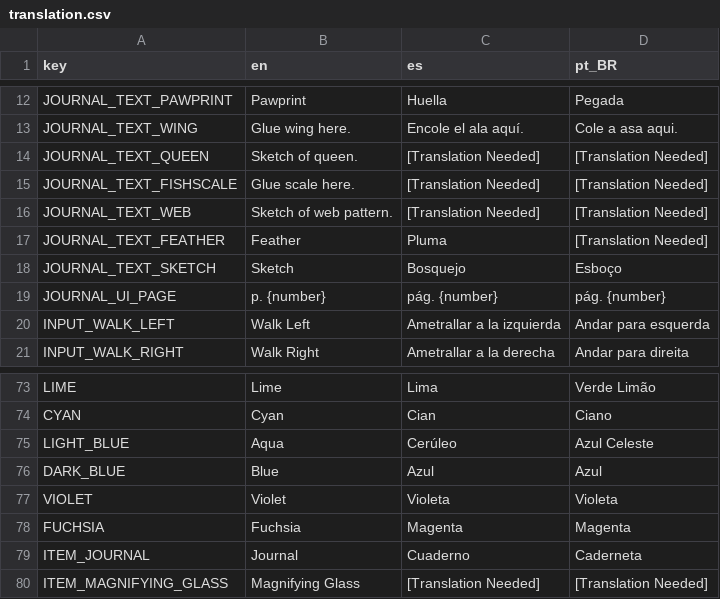
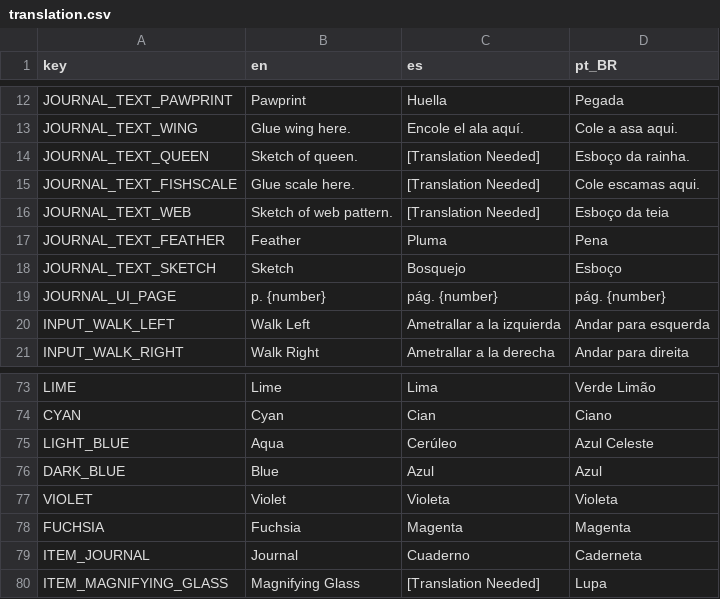
Before and after one commit to Taza-Studio/BotanistOnBoard, a CSV file: translation/translation.csv, drawn as a sheet; only a part is shown, gaps mark what is left out.

Commit message:
Update translation.csv

```diff
--- a/translation/translation.csv
+++ b/translation/translation.csv
@@ -13,6 +13,6 @@ JOURNAL_TEXT_PAWPRINT,Pawprint,Huella,Pegada
 JOURNAL_TEXT_WING,Glue wing here.,Encole el ala aquí.,Cole a asa aqui.
-JOURNAL_TEXT_QUEEN,Sketch of queen.,[Translation Needed],[Translation Needed]
-JOURNAL_TEXT_FISHSCALE,Glue scale here.,[Translation Needed],[Translation Needed]
-JOURNAL_TEXT_WEB,Sketch of web pattern.,[Translation Needed],[Translation Needed]
-JOURNAL_TEXT_FEATHER,Feather,Pluma,[Translation Needed]
+JOURNAL_TEXT_QUEEN,Sketch of queen.,[Translation Needed],Esboço da rainha.
+JOURNAL_TEXT_FISHSCALE,Glue scale here.,[Translation Needed],Cole escamas aqui.
+JOURNAL_TEXT_WEB,Sketch of web pattern.,[Translation Needed],Esboço da teia
+JOURNAL_TEXT_FEATHER,Feather,Pluma,Pena
 JOURNAL_TEXT_SKETCH,Sketch,Bosquejo,Esboço
@@ -79,2 +79,2 @@ FUCHSIA,Fuchsia,Magenta,Magenta
 ITEM_JOURNAL,Journal,Cuaderno,Caderneta
-ITEM_MAGNIFYING_GLASS,Magnifying Glass,[Translation Needed],[Translation Needed]
+ITEM_MAGNIFYING_GLASS,Magnifying Glass,[Translation Needed],Lupa
```
